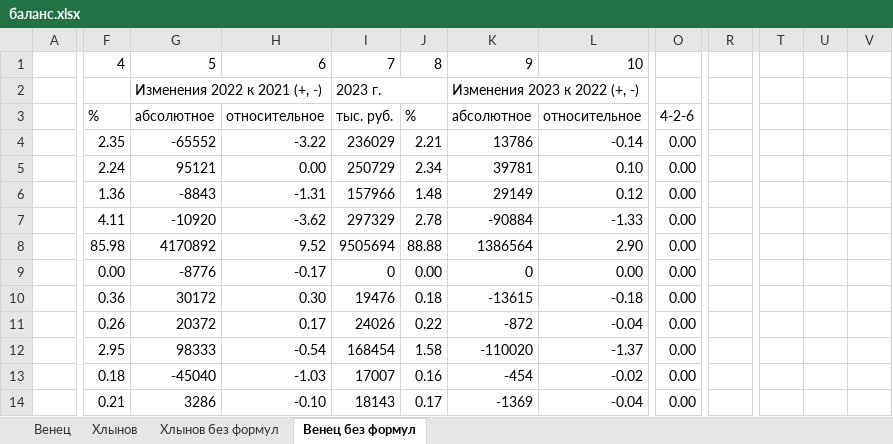
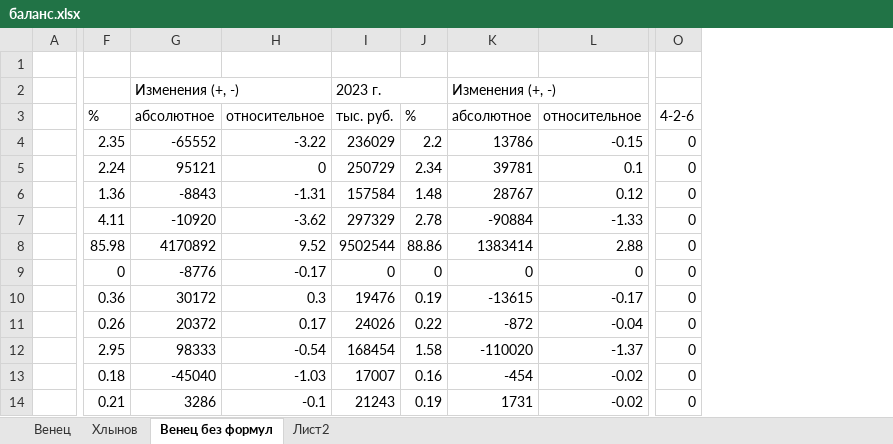
Before and after one commit to sshevaldov/magist_2024, an Excel workbook: баланс/баланс.xlsx, sheet Венец без формул, drawn as a sheet; only a part is shown, gaps mark what is left out; values as stored, in another font and other column widths than the file's, no cell formats; conditional formats not drawn; removed rows and columns are numbered as before the commit, all else as after; rows hold the shown columns only; the diff covers the shown part only; the diff names each change by its address in the sheet, - before the commit and + after, or states it on an @@ line.

```diff
--- a/баланс/баланс.xlsx (sheet Венец без формул)
+++ b/баланс/баланс.xlsx (sheet Венец без формул)
-sheet tab: Хлынов без формул
+sheet tab: Лист2
-column O, rows 3-14: 4-2-6 | 0.00 | 0.00 | 0.00 | 0.00 | 0.00 | 0.00 | 0.00 | 0.00 | 0.00 | 0.00 | 0.00
+column O, rows 3-14: 4-2-6 | 0 | 0 | 0 | 0 | 0 | 0 | 0 | 0 | 0 | 0 | 0
-column R, empty
-column T, empty
-column U, empty
-column V, empty
-row 1:  | 4 | 5 | 6 | 7 | 8 | 9 | 10
+row 1: (empty)
-G2: Изменения 2022 к 2021 (+, -)
+G2: Изменения (+, -)
-K2: Изменения 2023 к 2022 (+, -)
+K2: Изменения (+, -)
-J4: 2.21
+J4: 2.2
-L4: -0.14
+L4: -0.15
-H5: 0.00
+H5: 0
-L5: 0.10
+L5: 0.1
-I6: 157966
+I6: 157584
-K6: 29149
+K6: 28767
-I8: 9505694
+I8: 9502544
-J8: 88.88
+J8: 88.86
-K8: 1386564
+K8: 1383414
-L8: 2.90
+L8: 2.88
-F9: 0.00
+F9: 0
-J9: 0.00
+J9: 0
-L9: 0.00
+L9: 0
-H10: 0.30
+H10: 0.3
-J10: 0.18
+J10: 0.19
-L10: -0.18
+L10: -0.17
-H14: -0.10
+H14: -0.1
-I14: 18143
+I14: 21243
-J14: 0.17
+J14: 0.19
-K14: -1369
+K14: 1731
-L14: -0.04
+L14: -0.02
```
Also changed, not shown: 56 added rows, 81 removed rows, 4 moved rows, 1 removed column, 92 edited cells and merged cells elsewhere in this sheet, sheet Венец, sheet Хлынов, cell formats, formulas that keep their value, 14 other files.
